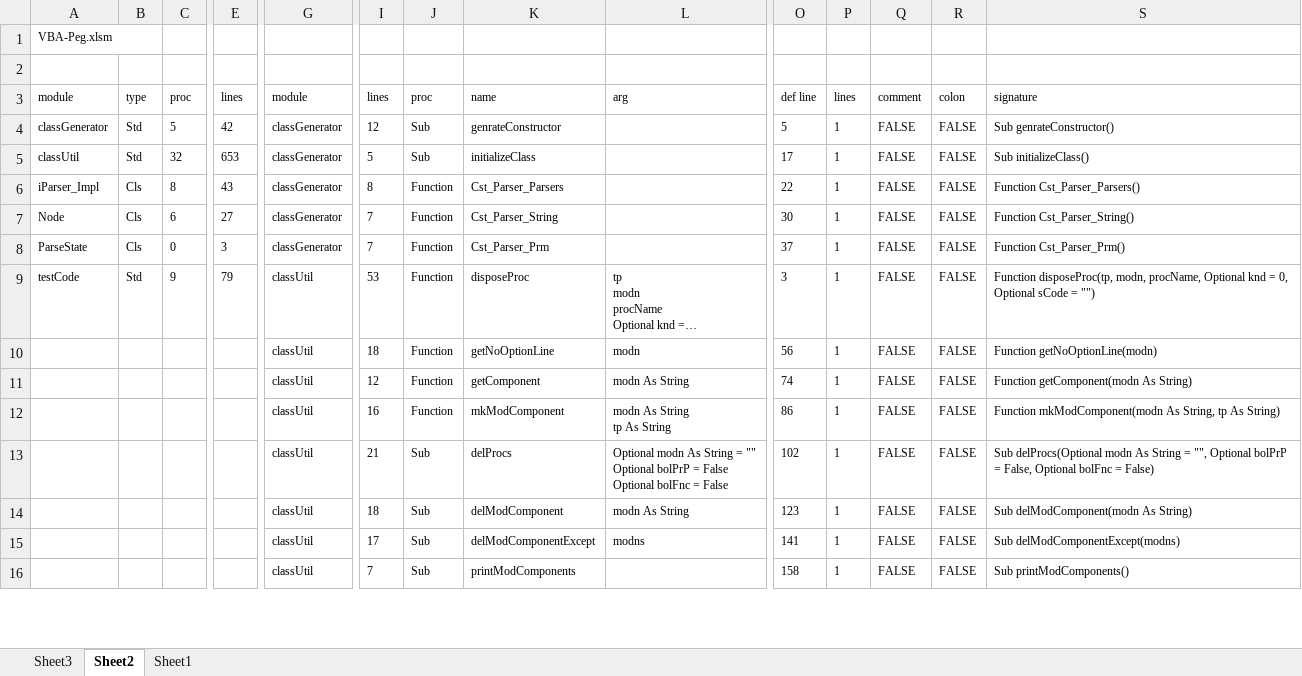
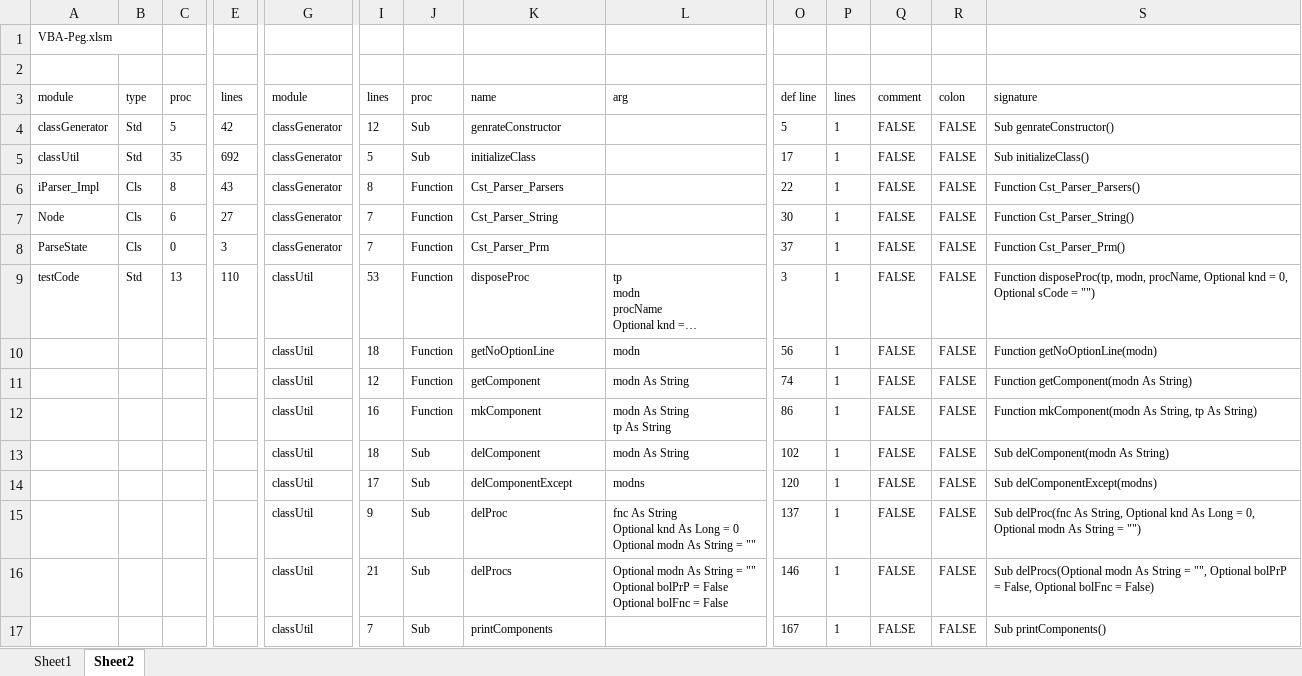
Before and after one commit to mnru/VBA-Peg, an Excel workbook: VBA-Peg.xlsm, sheet Sheet2, drawn as a sheet; only a part is shown, gaps mark what is left out; long unchanged cells end in …; values as stored, in another font and other column widths than the file's, no borders; table styles not drawn; removed rows and columns are numbered as before the commit, all else as after; rows hold the shown columns only; ↵ is a line break in a cell; the diff covers the shown part only; the diff names each change by its address in the sheet, - before the commit and + after, or states it on an @@ line.

```diff
--- a/VBA-Peg.xlsm (sheet Sheet2)
+++ b/VBA-Peg.xlsm (sheet Sheet2)
-sheet tab: Sheet3
@@ sheet tab order changed: Sheet1 | Sheet2 @@
-C5: 32
+C5: 35
-E5: 653
+E5: 692
-C9: 9
+C9: 13
-E9: 79
+E9: 110
-K12: mkModComponent
+K12: mkComponent
-S12: Function mkModComponent(modn As String,…
+S12: Function mkComponent(modn As String,…
-row 13:  |  |  |  | classUtil | 21 | Sub | delProcs | Optional modn As String = "" ↵ Optional bolPrP = False ↵ Optional bolFnc = False | 102 | 1 | FALSE | FALSE | Sub delProcs(Optional modn As String = "", Optional bolPrP = False, Optional bolFnc = False)
-K13: delModComponent
+K13: delComponent
-O13: 123
+O13: 102
-S13: Sub delModComponent(modn As String)
+S13: Sub delComponent(modn As String)
-K14: delModComponentExcept
+K14: delComponentExcept
-O14: 141
+O14: 120
-S14: Sub delModComponentExcept(modns)
+S14: Sub delComponentExcept(modns)
+row 15:  |  |  |  | classUtil | 9 | Sub | delProc | fnc As String ↵ Optional knd As Long = 0 ↵ Optional modn As String = "" | 137 | 1 | FALSE | FALSE | Sub delProc(fnc As String, Optional knd As Long = 0, Optional modn As String = "")
+row 16:  |  |  |  | classUtil | 21 | Sub | delProcs | Optional modn As String = "" ↵ Optional bolPrP = False ↵ Optional bolFnc = False | 146 | 1 | FALSE | FALSE | Sub delProcs(Optional modn As String = "", Optional bolPrP = False, Optional bolFnc = False)
-K17: printModComponents
+K17: printComponents
-O17: 158
+O17: 167
-S17: Sub printModComponents()
+S17: Sub printComponents()
```
Also changed, not shown: 6 added rows and 34 edited cells elsewhere in this sheet, sheet Sheet1, 3 other files.
